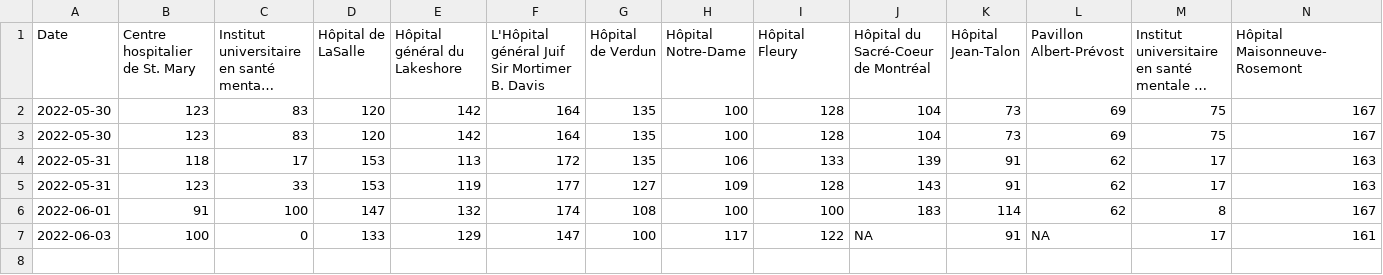
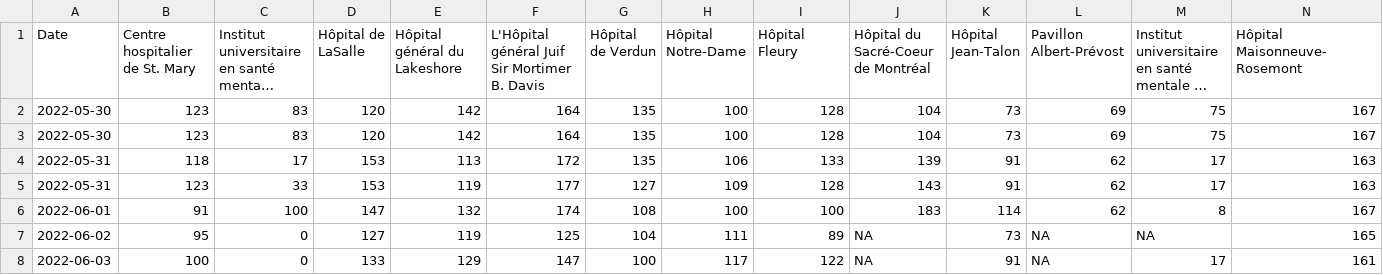
Before and after one commit to jlomako/hospital-occupancy-tracker, a CSV file: data/hospitals.csv, drawn as a sheet; only a part is shown; long unchanged cells end in …; rows hold the shown columns only; the diff names each change by its address in the sheet, - before the commit and + after, or states it on an @@ line.

Commit message:
Update hospitals.csv

```diff
--- a/data/hospitals.csv
+++ b/data/hospitals.csv
+row 7: 2022-06-02 | 95 | 0 | 127 | 119 | 125 | 104 | 111 | 89 | NA | 73 | NA | NA | 165
```
